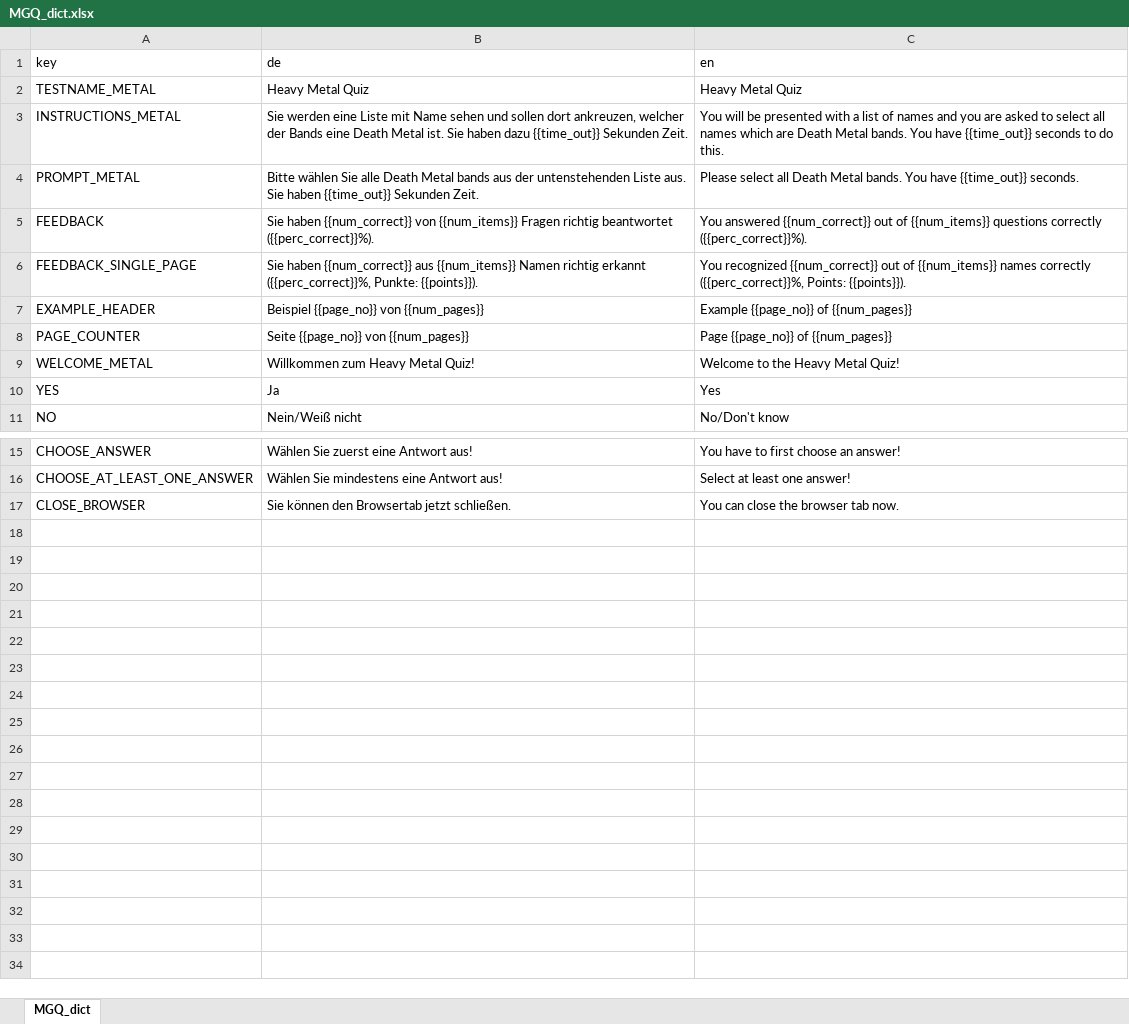
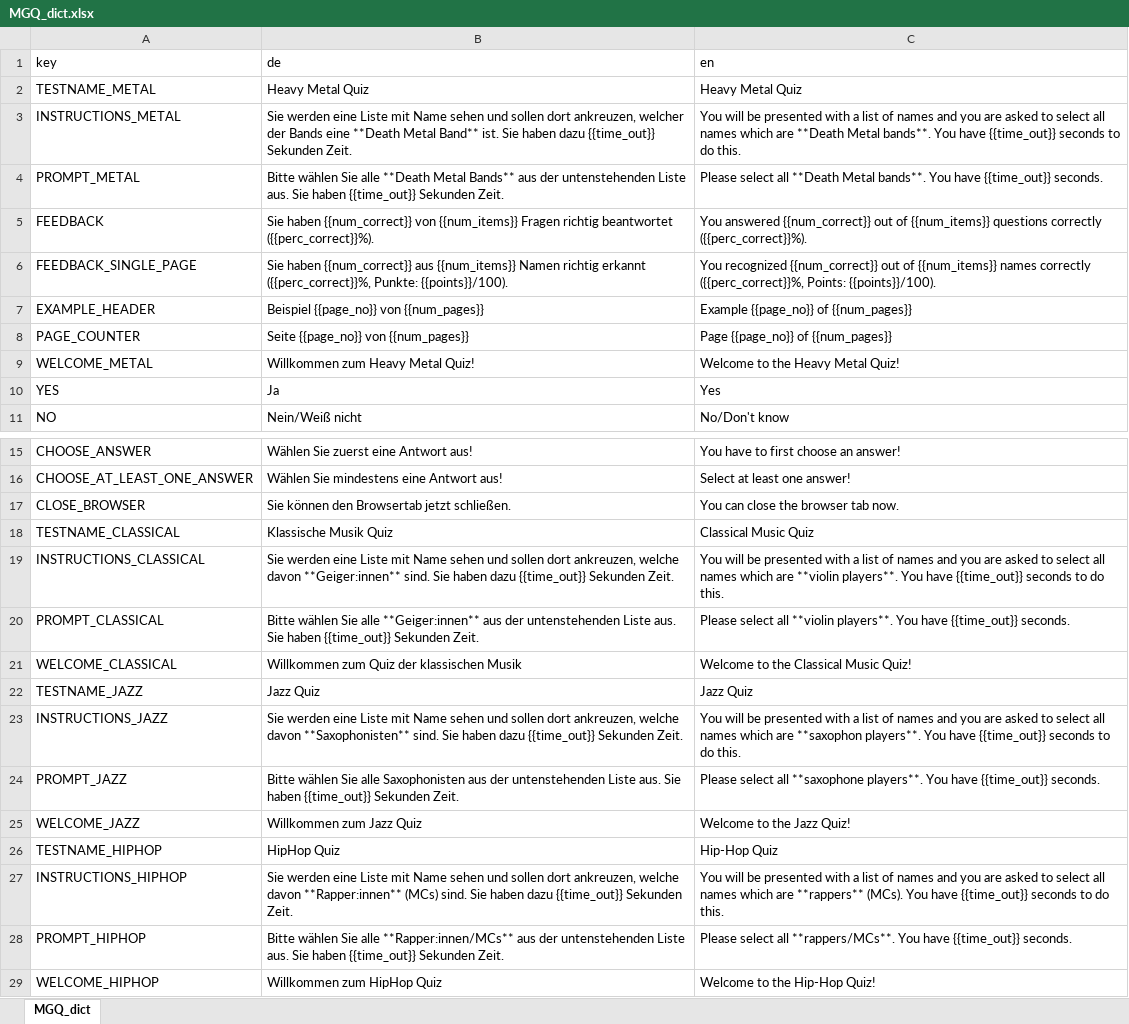
Before and after one commit to klausfrieler/mpiquiz, an Excel workbook: data_raw/dicts/MGQ_dict.xlsx, sheet MGQ_dict, drawn as a sheet; only a part is shown, gaps mark what is left out; values as stored, in another font and other column widths than the file's, no borders; the diff names each change by its address in the sheet, - before the commit and + after, or states it on an @@ line.

```diff
--- a/data_raw/dicts/MGQ_dict.xlsx (sheet MGQ_dict)
+++ b/data_raw/dicts/MGQ_dict.xlsx (sheet MGQ_dict)
-B3 (de): …Bands eine Death Metal ist. Sie…
+B3 (de): …Bands eine **Death Metal Band** ist. Sie…
-C3 (en): …which are Death Metal bands. You have…
+C3 (en): …which are **Death Metal bands**. You have…
-B4 (de): …Sie alle Death Metal bands aus der…
+B4 (de): …Sie alle **Death Metal Bands** aus der…
-C4 (en): …select all Death Metal bands. You have…
+C4 (en): …select all **Death Metal bands**. You have…
-B6 (de): …({{perc_correct}}%, Punkte: {{points}}).
+B6 (de): …({{perc_correct}}%, Punkte: {{points}}/100).
-C6 (en): …({{perc_correct}}%, Points: {{points}}).
+C6 (en): …({{perc_correct}}%, Points: {{points}}/100).
+row 18: TESTNAME_CLASSICAL | Klassische Musik Quiz | Classical Music Quiz
+row 19: INSTRUCTIONS_CLASSICAL | Sie werden eine Liste mit Name sehen und sollen dort ankreuzen, welche davon **Geiger:innen** sind. Sie haben dazu {{time_out}} Sekunden Zeit. | You will be presented with a list of names and you are asked to select all names which are **violin players**. You have {{time_out}} seconds to do this.
+row 20: PROMPT_CLASSICAL | Bitte wählen Sie alle **Geiger:innen** aus der untenstehenden Liste aus. Sie haben {{time_out}} Sekunden Zeit. | Please select all **violin players**. You have {{time_out}} seconds.
+row 21: WELCOME_CLASSICAL | Willkommen zum Quiz der klassischen Musik | Welcome to the Classical Music Quiz!
+row 22: TESTNAME_JAZZ | Jazz Quiz | Jazz Quiz
+row 23: INSTRUCTIONS_JAZZ | Sie werden eine Liste mit Name sehen und sollen dort ankreuzen, welche davon **Saxophonisten** sind. Sie haben dazu {{time_out}} Sekunden Zeit. | You will be presented with a list of names and you are asked to select all names which are **saxophon players**. You have {{time_out}} seconds to do this.
+row 24: PROMPT_JAZZ | Bitte wählen Sie alle Saxophonisten aus der untenstehenden Liste aus. Sie haben {{time_out}} Sekunden Zeit. | Please select all **saxophone players**. You have {{time_out}} seconds.
+row 25: WELCOME_JAZZ | Willkommen zum Jazz Quiz | Welcome to the Jazz Quiz!
+row 26: TESTNAME_HIPHOP | HipHop Quiz | Hip-Hop Quiz
+row 27: INSTRUCTIONS_HIPHOP | Sie werden eine Liste mit Name sehen und sollen dort ankreuzen, welche davon **Rapper:innen** (MCs) sind. Sie haben dazu {{time_out}} Sekunden Zeit. | You will be presented with a list of names and you are asked to select all names which are **rappers** (MCs). You have {{time_out}} seconds to do this.
+row 28: PROMPT_HIPHOP | Bitte wählen Sie alle **Rapper:innen/MCs** aus der untenstehenden Liste aus. Sie haben {{time_out}} Sekunden Zeit. | Please select all **rappers/MCs**. You have {{time_out}} seconds.
+row 29: WELCOME_HIPHOP | Willkommen zum HipHop Quiz | Welcome to the Hip-Hop Quiz!
```
Also changed, not shown: 25 other files.
